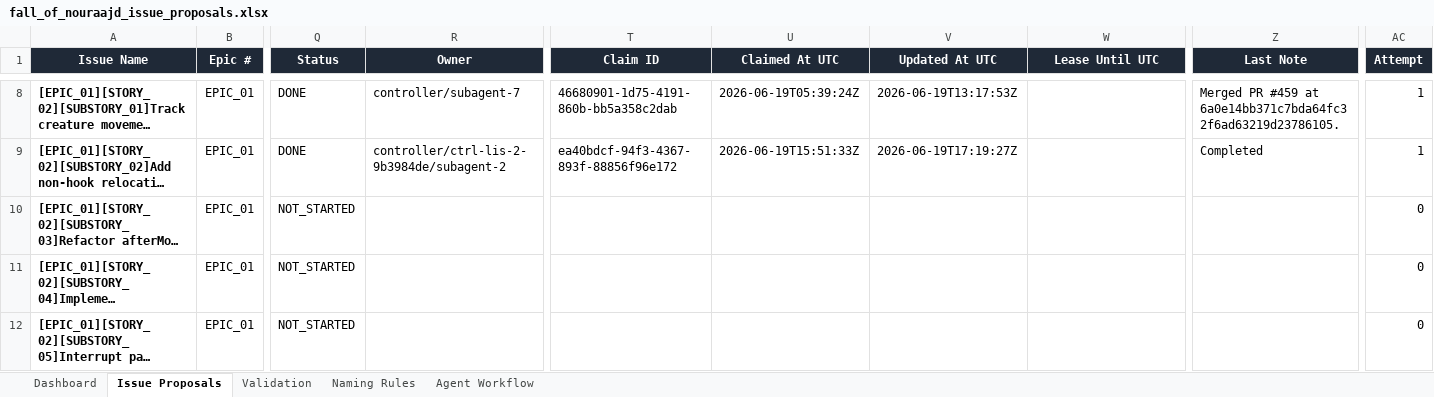
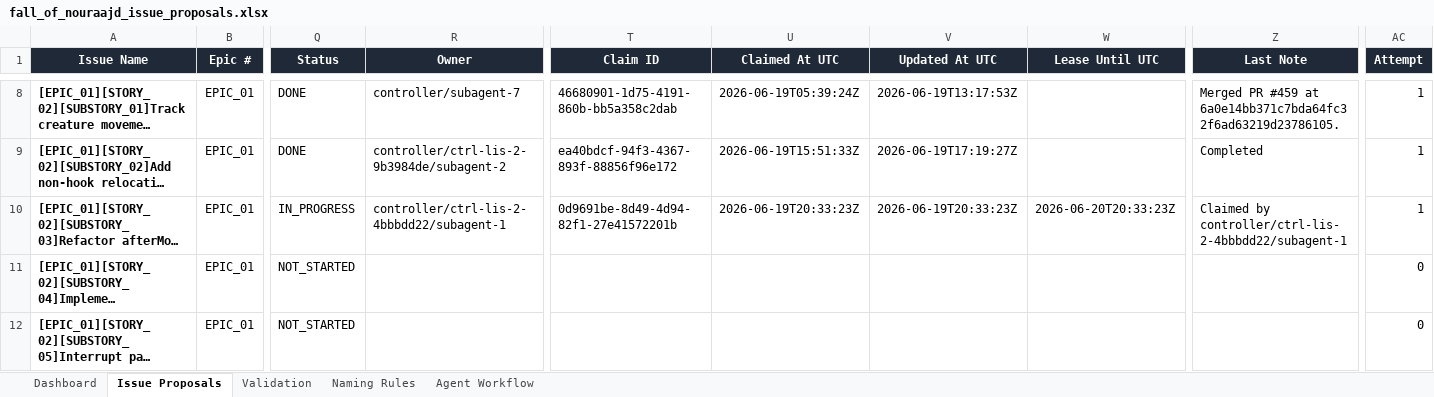
Before and after one commit to lisu188/fall-of-nouraajd, an Excel workbook: planning/fall_of_nouraajd_issue_proposals.xlsx, sheet Issue Proposals, drawn as a sheet; only a part is shown, gaps mark what is left out; long unchanged cells end in …; values as stored, in another font and other column widths than the file's, no borders; conditional formats and table styles not drawn; the diff names each change by its address in the sheet, - before the commit and + after, or states it on an @@ line.

Commit message:
Claim afterMove encounter order issue

```diff
--- a/planning/fall_of_nouraajd_issue_proposals.xlsx (sheet Issue Proposals)
+++ b/planning/fall_of_nouraajd_issue_proposals.xlsx (sheet Issue Proposals)
-Q10 (Status): NOT_STARTED
+Q10 (Status): IN_PROGRESS
-R10 (Owner): (empty)
+R10 (Owner): controller/ctrl-lis-2-4bbbdd22/subagent-1
-T10 (Claim ID): (empty)
+T10 (Claim ID): 0d9691be-8d49-4d94-82f1-27e41572201b
-U10 (Claimed At UTC): (empty)
+U10 (Claimed At UTC): 2026-06-19T20:33:23Z
-V10 (Updated At UTC): (empty)
+V10 (Updated At UTC): 2026-06-19T20:33:23Z
-W10 (Lease Until UTC): (empty)
+W10 (Lease Until UTC): 2026-06-20T20:33:23Z
-Z10 (Last Note): (empty)
+Z10 (Last Note): Claimed by controller/ctrl-lis-2-4bbbdd22/subagent-1
-AC10 (Attempt): 0
+AC10 (Attempt): 1
```
